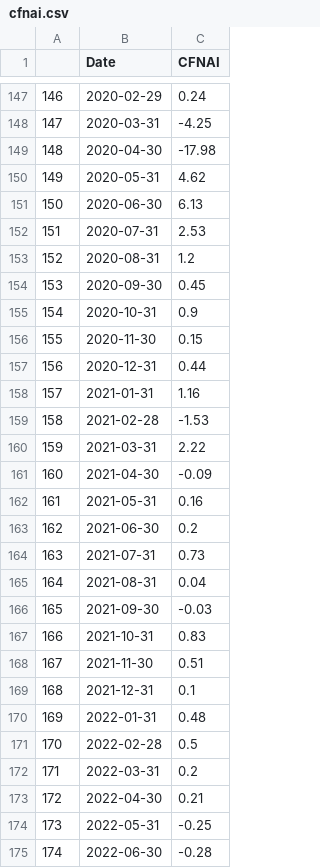
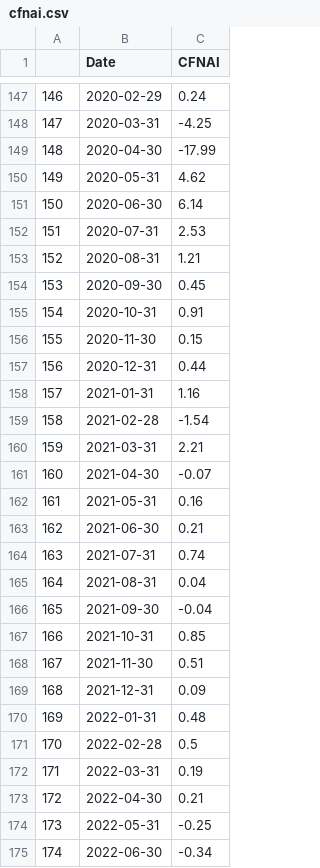
Before and after one commit to Dabra56/tracker, a CSV file: cfnai.csv, drawn as a sheet; only a part is shown, gaps mark what is left out; the diff covers the shown part only.

```diff
--- a/cfnai.csv
+++ b/cfnai.csv
@@ -148,9 +148,9 @@
 "147",2020-03-31,-4.25
-"148",2020-04-30,-17.98
+"148",2020-04-30,-17.99
 "149",2020-05-31,4.62
-"150",2020-06-30,6.13
+"150",2020-06-30,6.14
 "151",2020-07-31,2.53
-"152",2020-08-31,1.2
+"152",2020-08-31,1.21
 "153",2020-09-30,0.45
-"154",2020-10-31,0.9
+"154",2020-10-31,0.91
 "155",2020-11-30,0.15
@@ -158,18 +158,18 @@
 "157",2021-01-31,1.16
-"158",2021-02-28,-1.53
-"159",2021-03-31,2.22
-"160",2021-04-30,-0.09
+"158",2021-02-28,-1.54
+"159",2021-03-31,2.21
+"160",2021-04-30,-0.07
 "161",2021-05-31,0.16
-"162",2021-06-30,0.2
-"163",2021-07-31,0.73
+"162",2021-06-30,0.21
+"163",2021-07-31,0.74
 "164",2021-08-31,0.04
-"165",2021-09-30,-0.03
-"166",2021-10-31,0.83
+"165",2021-09-30,-0.04
+"166",2021-10-31,0.85
 "167",2021-11-30,0.51
-"168",2021-12-31,0.1
+"168",2021-12-31,0.09
 "169",2022-01-31,0.48
 "170",2022-02-28,0.5
-"171",2022-03-31,0.2
+"171",2022-03-31,0.19
 "172",2022-04-30,0.21
 "173",2022-05-31,-0.25
-"174",2022-06-30,-0.28
+"174",2022-06-30,-0.34
```
Also changed, not shown: 2 added rows and 31 edited cells elsewhere in this file, 8 other files.
